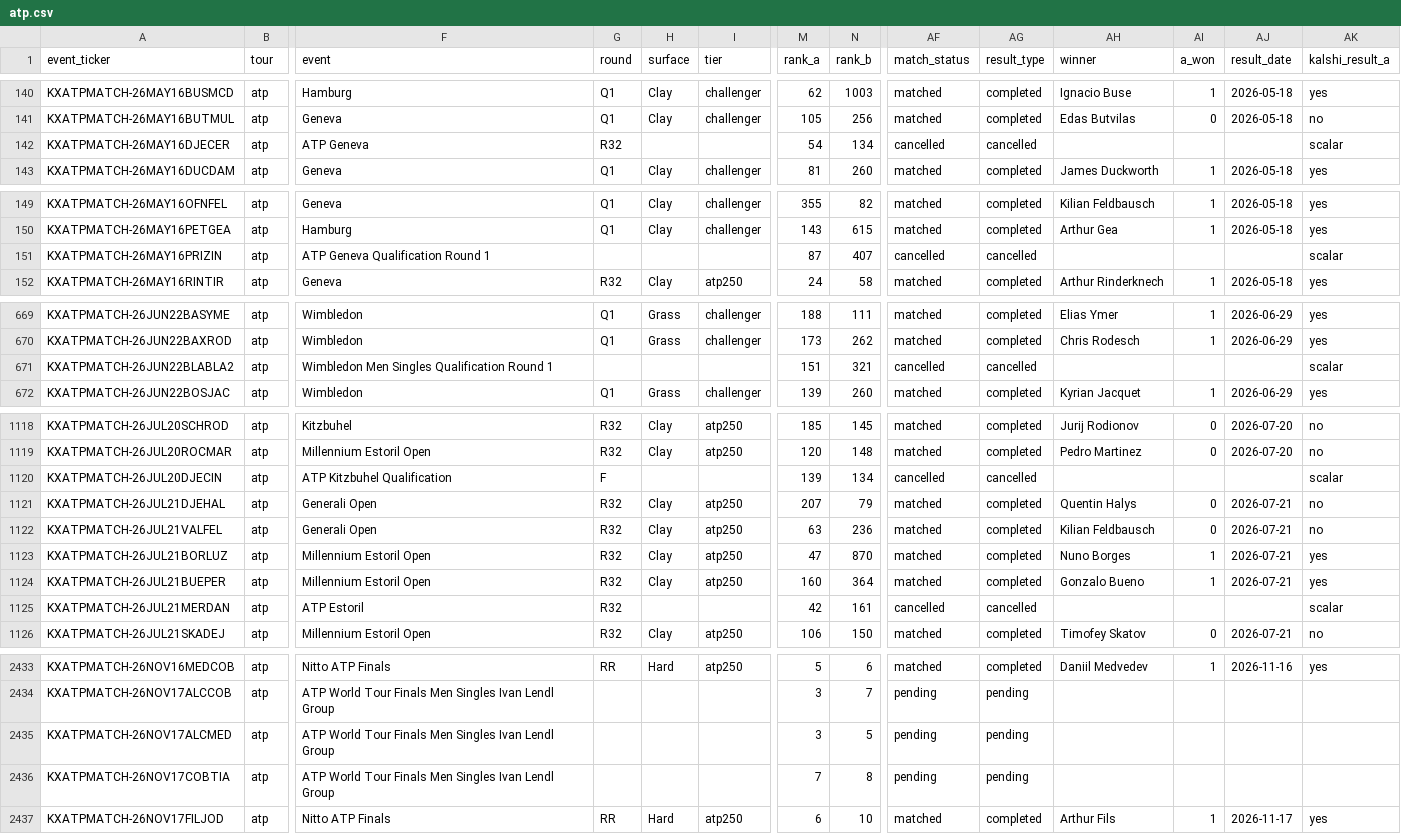
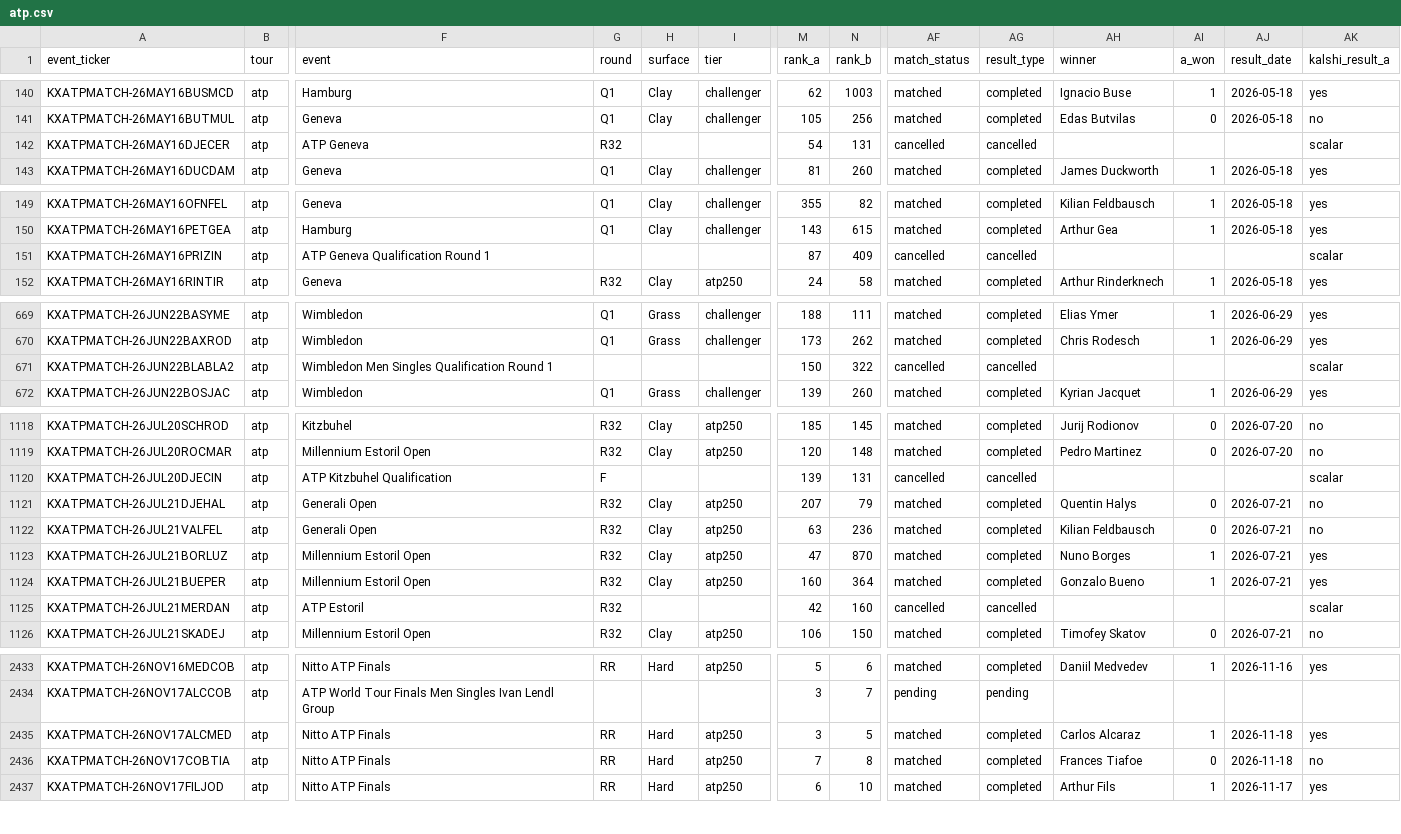
Before and after one commit to ARJUNVARMA2000/tennis-elo, a CSV file: tennis_model/data/kalshi_ledger/atp.csv, drawn as a sheet; only a part is shown, gaps mark what is left out; the diff covers the shown part only; the diff names each change by its address in the sheet, - before the commit and + after, or states it on an @@ line.

```diff
--- a/tennis_model/data/kalshi_ledger/atp.csv
+++ b/tennis_model/data/kalshi_ledger/atp.csv
-N142 (rank_b): 134
+N142 (rank_b): 131
-N151 (rank_b): 407
+N151 (rank_b): 409
-M671 (rank_a): 151
+M671 (rank_a): 150
-N671 (rank_b): 321
+N671 (rank_b): 322
-N1120 (rank_b): 134
+N1120 (rank_b): 131
-N1125 (rank_b): 161
+N1125 (rank_b): 160
-F2435:F2436 (event): ATP World Tour Finals Men Singles Ivan Lendl Group
+F2435:F2436 (event): Nitto ATP Finals
-G2435:G2436 (round): (empty)
+G2435:G2436 (round): RR
-H2435:H2436 (surface): (empty)
+H2435:H2436 (surface): Hard
-I2435:I2436 (tier): (empty)
+I2435:I2436 (tier): atp250
-AF2435:AF2436 (match_status): pending
+AF2435:AF2436 (match_status): matched
-AG2435:AG2436 (result_type): pending
+AG2435:AG2436 (result_type): completed
-AH2435 (winner): (empty)
+AH2435 (winner): Carlos Alcaraz
-AI2435 (a_won): (empty)
+AI2435 (a_won): 1
-AJ2435:AJ2436 (result_date): (empty)
+AJ2435:AJ2436 (result_date): 2026-11-18
-AK2435 (kalshi_result_a): (empty)
+AK2435 (kalshi_result_a): yes
-AH2436 (winner): (empty)
+AH2436 (winner): Frances Tiafoe
-AI2436 (a_won): (empty)
+AI2436 (a_won): 0
-AK2436 (kalshi_result_a): (empty)
+AK2436 (kalshi_result_a): no
```
Also changed, not shown: 14 edited cells elsewhere in this file, tennis_model/data/kalshi_ledger/wta.csv, 3 other files.
